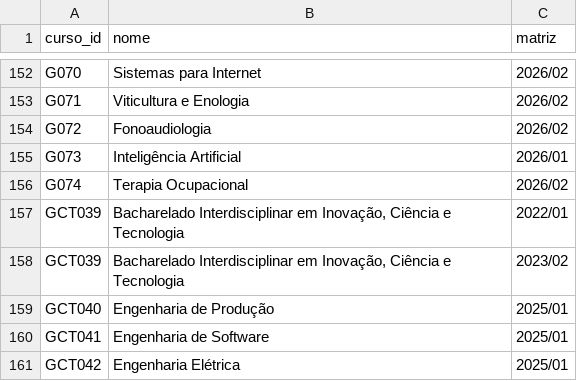
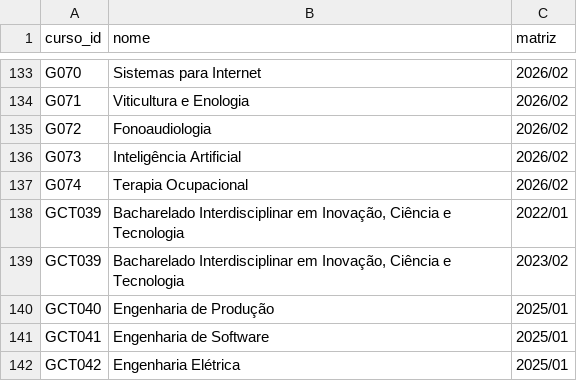
Before and after one commit to GradeUFLA/frontend-web, a CSV file: public/data/courses.csv, drawn as a sheet; only a part is shown, gaps mark what is left out; the diff covers the shown part only.

```diff
--- a/public/data/courses.csv
+++ b/public/data/courses.csv
@@ -154,3 +135,3 @@ G071,Viticultura e Enologia,2026/02
 G072,Fonoaudiologia,2026/02
-G073,Inteligência Artificial,2026/01
+G073,Inteligência Artificial,2026/02
 G074,Terapia Ocupacional,2026/02
```
Also changed, not shown: 19 removed rows elsewhere in this file, 1 other file.
